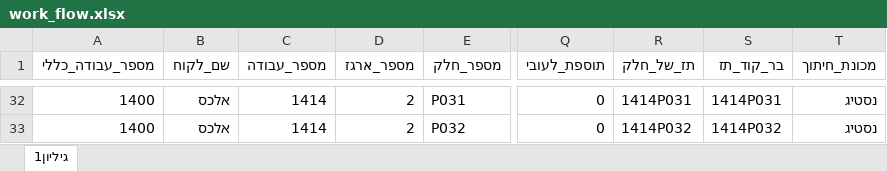
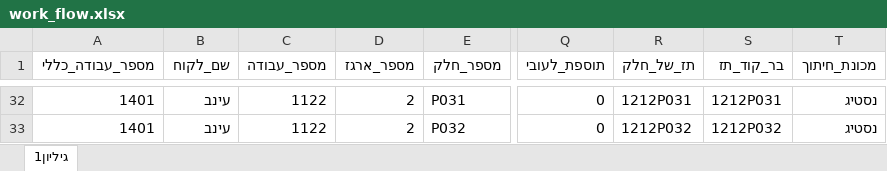
Before and after one commit to rugroup87/KinartiProject_, an Excel workbook: KinartiProject_ruppin/uploadedFiles/work_flow.xlsx, sheet גיליון1, drawn as a sheet; only a part is shown, gaps mark what is left out; values as stored, in another font and other column widths than the file's, no borders; the diff covers the shown part only; the diff names each change by its address in the sheet, - before the commit and + after, or states it on an @@ line.

```diff
--- a/KinartiProject_ruppin/uploadedFiles/work_flow.xlsx (sheet גיליון1)
+++ b/KinartiProject_ruppin/uploadedFiles/work_flow.xlsx (sheet גיליון1)
-A32:A33 (מספר_עבודה_כללי): 1400
+A32:A33 (מספר_עבודה_כללי): 1401
-B32:B33 (שם_לקוח): אלכס
+B32:B33 (שם_לקוח): עינב
-C32:C33 (מספר_עבודה): 1414
+C32:C33 (מספר_עבודה): 1122
-R32 (תז_של_חלק): 1414P031
+R32 (תז_של_חלק): 1212P031
-S32 (בר_קוד_תז): 1414P031
+S32 (בר_קוד_תז): 1212P031
-R33 (תז_של_חלק): 1414P032
+R33 (תז_של_חלק): 1212P032
-S33 (בר_קוד_תז): 1414P032
+S33 (בר_קוד_תז): 1212P032
```
Also changed, not shown: 150 edited cells elsewhere in this sheet, 7 other files.
